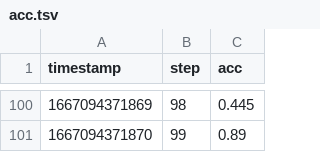
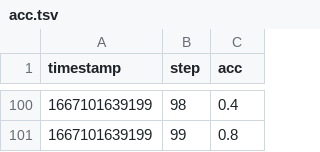
Before and after one commit to shcheklein/ensemble-dvc-template, a TSV file: dvclive/model-1/plots/metrics/acc.tsv, drawn as a sheet; only a part is shown, gaps mark what is left out; the diff covers the shown part only.

```diff
--- a/dvclive/model-1/plots/metrics/acc.tsv
+++ b/dvclive/model-1/plots/metrics/acc.tsv
@@ -100,2 +100,2 @@ timestamp	step	acc
-1667094371869	98	0.445
-1667094371870	99	0.89
+1667101639199	98	0.4
+1667101639199	99	0.8
```
Also changed, not shown: 196 edited cells elsewhere in this file, 4 other files.
